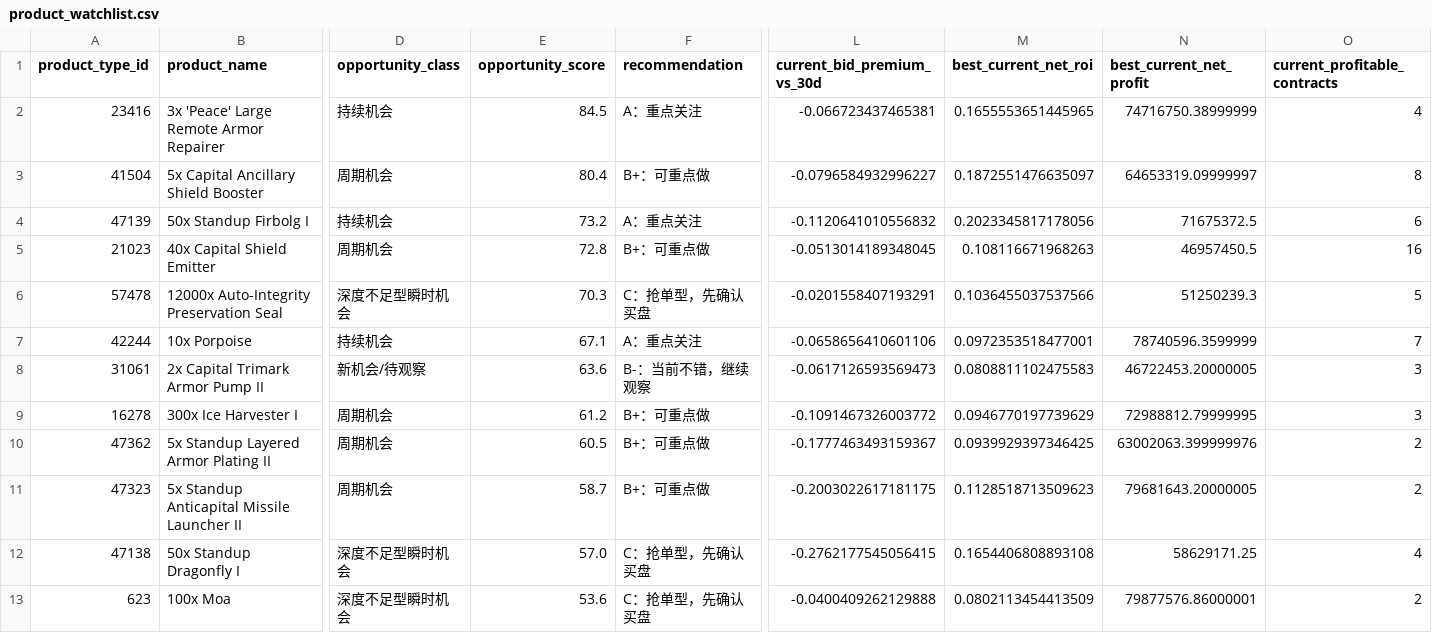
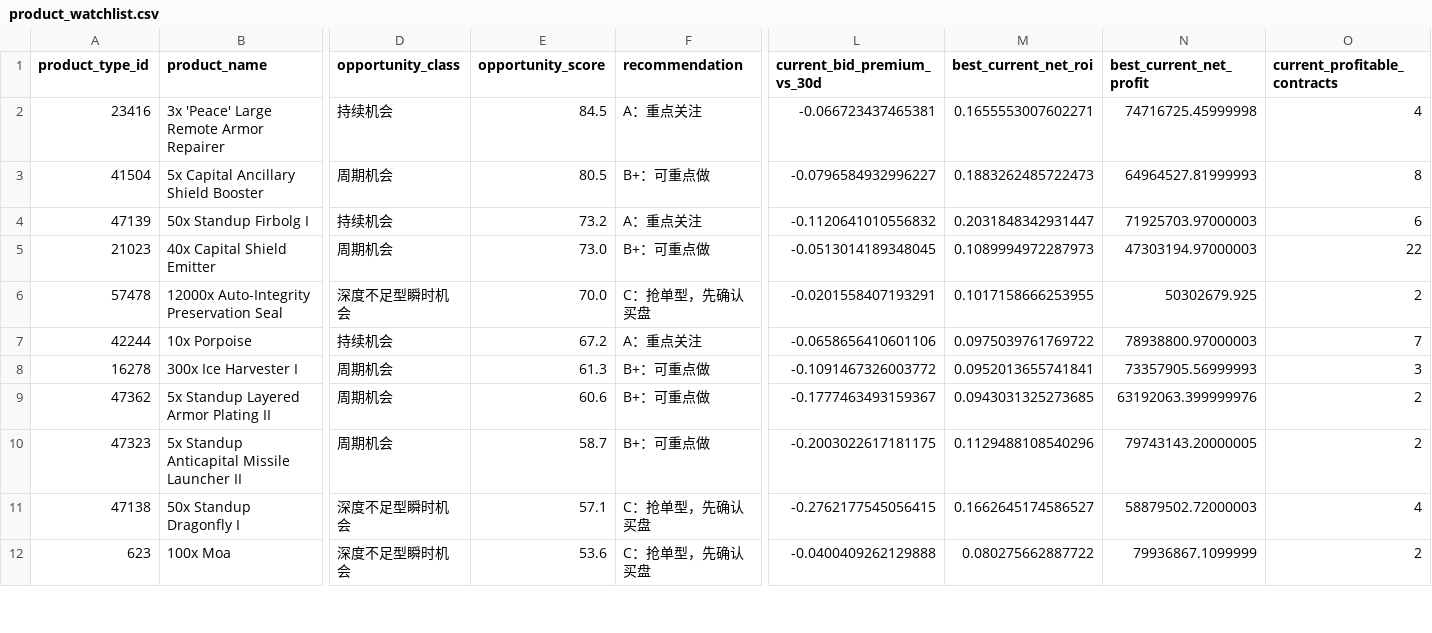
Before and after one commit to samson8964/chatgpt-eve, a CSV file: results/latest/product_watchlist.csv, drawn as a sheet; only a part is shown, gaps mark what is left out; removed rows and columns are numbered as before the commit, all else as after; rows hold the shown columns only; the diff covers the shown part only; the diff names each change by its address in the sheet, - before the commit and + after, or states it on an @@ line.

```diff
--- a/results/latest/product_watchlist.csv
+++ b/results/latest/product_watchlist.csv
-M2 (best_current_net_roi): 0.1655553651445965
+M2 (best_current_net_roi): 0.1655553007602271
-N2 (best_current_net_profit): 74716750.38999999
+N2 (best_current_net_profit): 74716725.45999998
-E3 (opportunity_score): 80.4
+E3 (opportunity_score): 80.5
-M3 (best_current_net_roi): 0.1872551476635097
+M3 (best_current_net_roi): 0.1883262485722473
-N3 (best_current_net_profit): 64653319.09999997
+N3 (best_current_net_profit): 64964527.81999993
-M4 (best_current_net_roi): 0.2023345817178056
+M4 (best_current_net_roi): 0.2031848342931447
-N4 (best_current_net_profit): 71675372.5
+N4 (best_current_net_profit): 71925703.97000003
-E5 (opportunity_score): 72.8
+E5 (opportunity_score): 73.0
-M5 (best_current_net_roi): 0.108116671968263
+M5 (best_current_net_roi): 0.1089994972287973
-N5 (best_current_net_profit): 46957450.5
+N5 (best_current_net_profit): 47303194.97000003
-O5 (current_profitable_contracts): 16
+O5 (current_profitable_contracts): 22
-E6 (opportunity_score): 70.3
+E6 (opportunity_score): 70.0
-M6 (best_current_net_roi): 0.1036455037537566
+M6 (best_current_net_roi): 0.1017158666253955
-N6 (best_current_net_profit): 51250239.3
+N6 (best_current_net_profit): 50302679.925
-O6 (current_profitable_contracts): 5
+O6 (current_profitable_contracts): 2
-E7 (opportunity_score): 67.1
+E7 (opportunity_score): 67.2
-M7 (best_current_net_roi): 0.0972353518477001
+M7 (best_current_net_roi): 0.0975039761769722
-N7 (best_current_net_profit): 78740596.3599999
+N7 (best_current_net_profit): 78938800.97000003
-row 8: 31061 | 2x Capital Trimark Armor Pump II | 新机会/待观察 | 63.6 | B-：当前不错，继续观察 | -0.0617126593569473 | 0.0808811102475583 | 46722453.20000005 | 3
-E8 (opportunity_score): 61.2
+E8 (opportunity_score): 61.3
-M8 (best_current_net_roi): 0.0946770197739629
+M8 (best_current_net_roi): 0.0952013655741841
-N8 (best_current_net_profit): 72988812.79999995
+N8 (best_current_net_profit): 73357905.56999993
-E9 (opportunity_score): 60.5
+E9 (opportunity_score): 60.6
-M9 (best_current_net_roi): 0.0939929397346425
+M9 (best_current_net_roi): 0.0943031325273685
-N9 (best_current_net_profit): 63002063.399999976
+N9 (best_current_net_profit): 63192063.399999976
-M10 (best_current_net_roi): 0.1128518713509623
+M10 (best_current_net_roi): 0.1129488108540296
-N10 (best_current_net_profit): 79681643.20000005
+N10 (best_current_net_profit): 79743143.20000005
-E11 (opportunity_score): 57.0
+E11 (opportunity_score): 57.1
-M11 (best_current_net_roi): 0.1654406808893108
+M11 (best_current_net_roi): 0.1662645174586527
-N11 (best_current_net_profit): 58629171.25
+N11 (best_current_net_profit): 58879502.72000003
-M12 (best_current_net_roi): 0.0802113454413509
+M12 (best_current_net_roi): 0.080275662887722
-N12 (best_current_net_profit): 79877576.86000001
+N12 (best_current_net_profit): 79936867.1099999
```
Also changed, not shown: 3 edited cells elsewhere in this file, results/latest/bpc_value_opportunities.csv, results/latest/bpc_value_opportunities_v2.csv, 17 other files.
